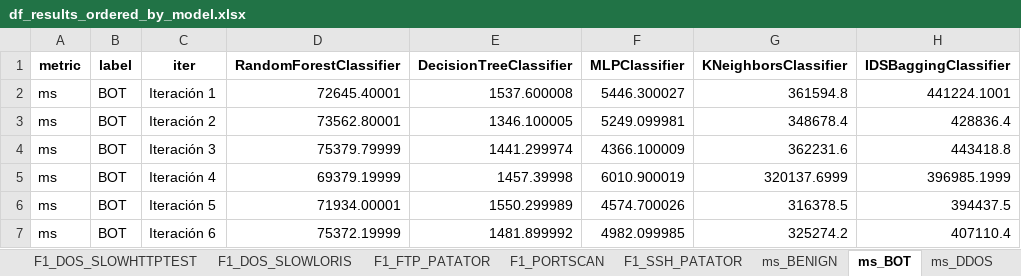
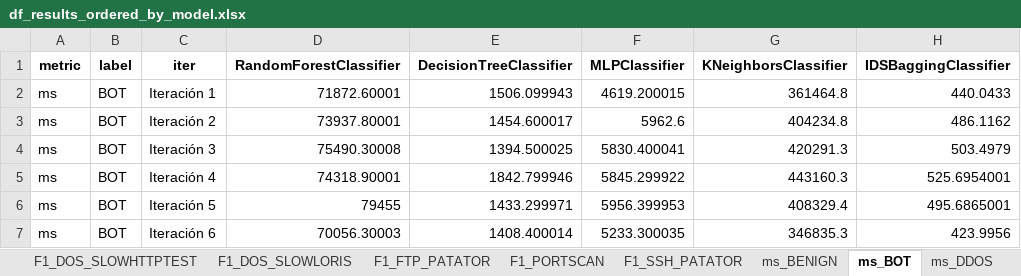
Before and after one commit to alanum9603/IDS_Thesis, an Excel workbook: 5_analisis_de_resultados/output/df_results_ordered_by_model.xlsx, sheet ms_BOT, drawn as a sheet; only a part is shown; values as stored, in another font and other column widths than the file's, no borders; the diff covers the shown part only; the diff names each change by its address in the sheet, - before the commit and + after, or states it on an @@ line.

```diff
--- a/5_analisis_de_resultados/output/df_results_ordered_by_model.xlsx (sheet ms_BOT)
+++ b/5_analisis_de_resultados/output/df_results_ordered_by_model.xlsx (sheet ms_BOT)
-D2 (RandomForestClassifier): 72645.40001
+D2 (RandomForestClassifier): 71872.60001
-E2 (DecisionTreeClassifier): 1537.600008
+E2 (DecisionTreeClassifier): 1506.099943
-F2 (MLPClassifier): 5446.300027
+F2 (MLPClassifier): 4619.200015
-G2 (KNeighborsClassifier): 361594.8
+G2 (KNeighborsClassifier): 361464.8
-H2 (IDSBaggingClassifier): 441224.1001
+H2 (IDSBaggingClassifier): 440.0433
-D3 (RandomForestClassifier): 73562.80001
+D3 (RandomForestClassifier): 73937.80001
-E3 (DecisionTreeClassifier): 1346.100005
+E3 (DecisionTreeClassifier): 1454.600017
-F3 (MLPClassifier): 5249.099981
+F3 (MLPClassifier): 5962.6
-G3 (KNeighborsClassifier): 348678.4
+G3 (KNeighborsClassifier): 404234.8
-H3 (IDSBaggingClassifier): 428836.4
+H3 (IDSBaggingClassifier): 486.1162
-D4 (RandomForestClassifier): 75379.79999
+D4 (RandomForestClassifier): 75490.30008
-E4 (DecisionTreeClassifier): 1441.299974
+E4 (DecisionTreeClassifier): 1394.500025
-F4 (MLPClassifier): 4366.100009
+F4 (MLPClassifier): 5830.400041
-G4 (KNeighborsClassifier): 362231.6
+G4 (KNeighborsClassifier): 420291.3
-H4 (IDSBaggingClassifier): 443418.8
+H4 (IDSBaggingClassifier): 503.4979
-D5 (RandomForestClassifier): 69379.19999
+D5 (RandomForestClassifier): 74318.90001
-E5 (DecisionTreeClassifier): 1457.39998
+E5 (DecisionTreeClassifier): 1842.799946
-F5 (MLPClassifier): 6010.900019
+F5 (MLPClassifier): 5845.299922
-G5 (KNeighborsClassifier): 320137.6999
+G5 (KNeighborsClassifier): 443160.3
-H5 (IDSBaggingClassifier): 396985.1999
+H5 (IDSBaggingClassifier): 525.6954001
-D6 (RandomForestClassifier): 71934.00001
+D6 (RandomForestClassifier): 79455
-E6 (DecisionTreeClassifier): 1550.299989
+E6 (DecisionTreeClassifier): 1433.299971
-F6 (MLPClassifier): 4574.700026
+F6 (MLPClassifier): 5956.399953
-G6 (KNeighborsClassifier): 316378.5
+G6 (KNeighborsClassifier): 408329.4
-H6 (IDSBaggingClassifier): 394437.5
+H6 (IDSBaggingClassifier): 495.6865001
-D7 (RandomForestClassifier): 75372.19999
+D7 (RandomForestClassifier): 70056.30003
-E7 (DecisionTreeClassifier): 1481.899992
+E7 (DecisionTreeClassifier): 1408.400014
-F7 (MLPClassifier): 4982.099985
+F7 (MLPClassifier): 5233.300035
-G7 (KNeighborsClassifier): 325274.2
+G7 (KNeighborsClassifier): 346835.3
-H7 (IDSBaggingClassifier): 407110.4
+H7 (IDSBaggingClassifier): 423.9956
```
Also changed, not shown: 20 edited cells elsewhere in this sheet, sheet ms_DDOS, sheet ms_BENIGN, sheet ms_DOS_HULK, sheet ms_PORTSCAN, sheet ms_FTP_PATATOR, sheet ms_SSH_PATATOR, 29 more sheets, 5_analisis_de_resultados/output/df_results_ordered_by_iter.xlsx, 2 other files.
